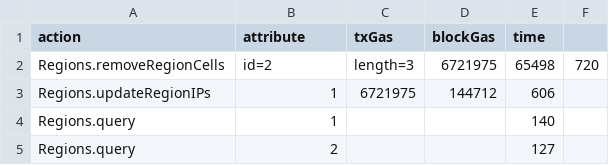
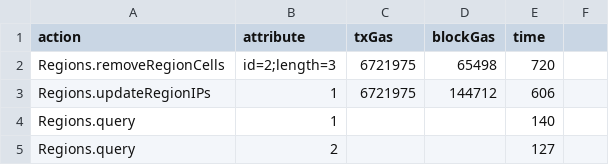
Before and after one commit to GeoTecINIT/uji_mt-contracts, a CSV file: out/experiment-geohashregions-6-interact.csv, drawn as a sheet; only a part is shown.

```diff
--- a/out/experiment-geohashregions-6-interact.csv
+++ b/out/experiment-geohashregions-6-interact.csv
@@ -1,3 +1,3 @@
 action,attribute,txGas,blockGas,time
-Regions.removeRegionCells,id=2,length=3,6721975,65498,720
+Regions.removeRegionCells,id=2;length=3,6721975,65498,720
 Regions.updateRegionIPs,1,6721975,144712,606
```
Also changed, not shown: out/experiment-geohashregions-7-interact.csv, out/experiment-s2regions-14-interact.csv, 2 other files.
